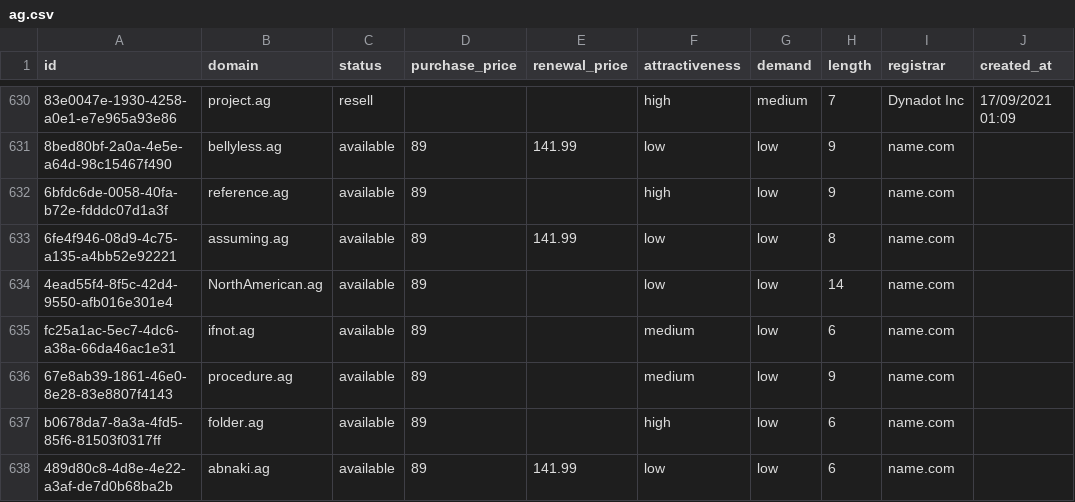
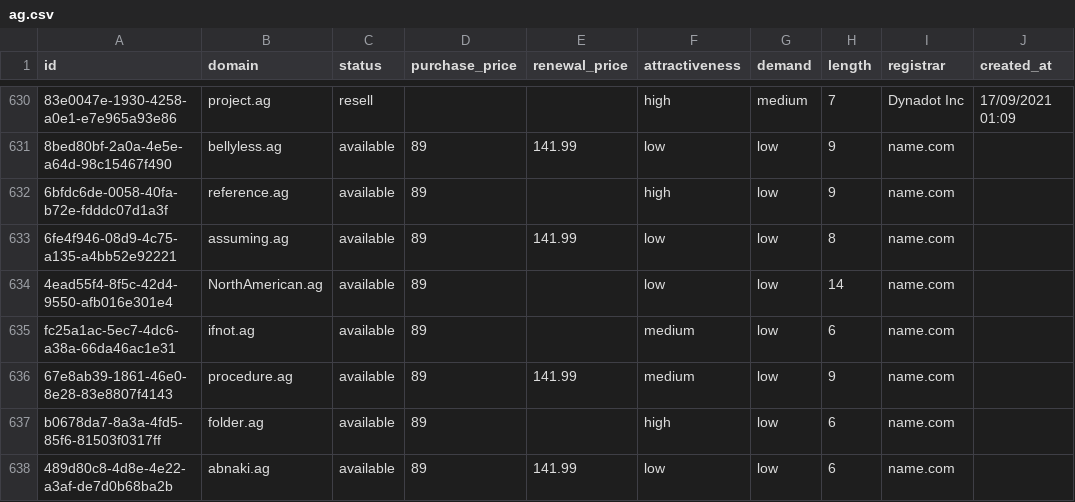
Before and after one commit to UniqueDomains/ag-oneword-domains, a CSV file: ag.csv, drawn as a sheet; only a part is shown, gaps mark what is left out; the diff names each change by its address in the sheet, - before the commit and + after, or states it on an @@ line.

Commit message:
Domains update

```diff
--- a/ag.csv
+++ b/ag.csv
-E636 (renewal_price): (empty)
+E636 (renewal_price): 141.99
```
Also changed, not shown: 4 other files.
